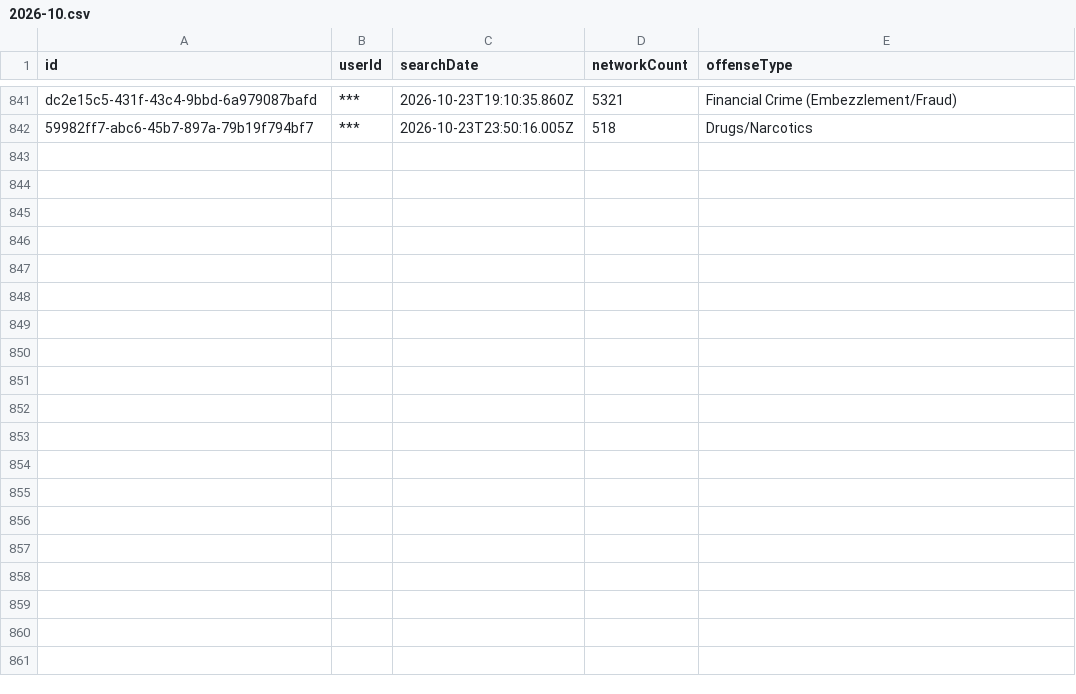
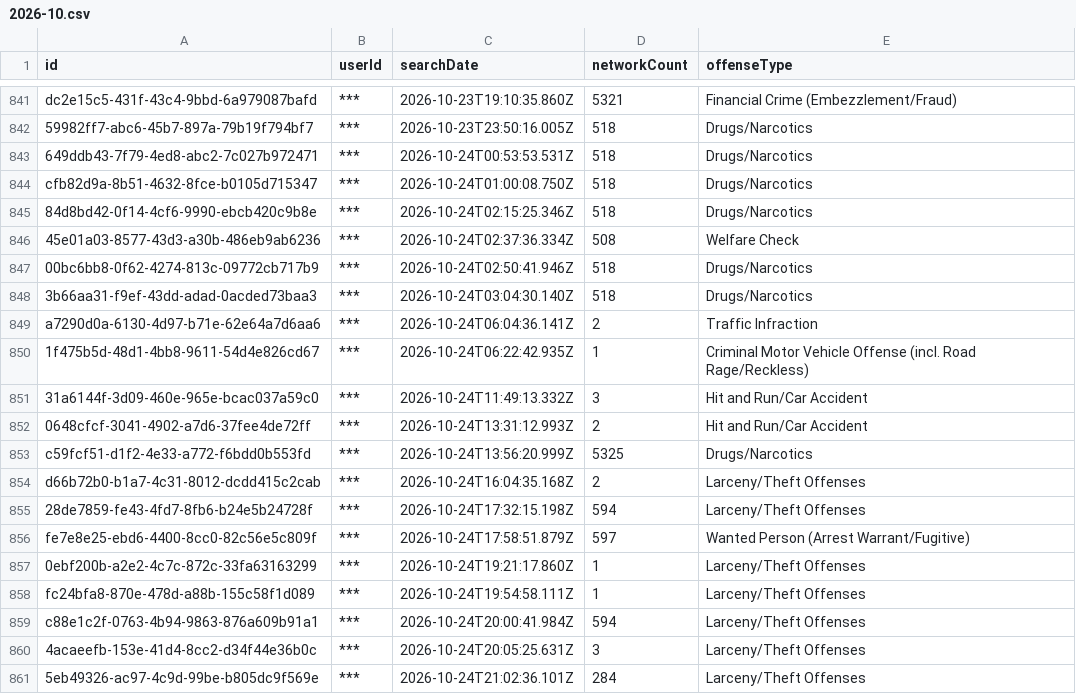
Before and after one commit to Cantica-Systems/mi-flock-transparency, a CSV file: kent/data/kent-county-so/2026-10.csv, drawn as a sheet; only a part is shown, gaps mark what is left out.

Commit message:
Update at 2026-10-25T20:04Z (grand-rapids-city-pd +7; grandville-city-pd +1; kent-county-so +19; lowell-city-pd +0; rockford-dps +0; walker-city-pd +7; wyoming-city-pd +4)

```diff
--- a/kent/data/kent-county-so/2026-10.csv
+++ b/kent/data/kent-county-so/2026-10.csv
@@ -842 +842,20 @@ dc2e15c5-431f-43c4-9bbd-6a979087bafd,***,2026-10-23T19:10:35.860Z,5321,Financial
 59982ff7-abc6-45b7-897a-79b19f794bf7,***,2026-10-23T23:50:16.005Z,518,Drugs/Narcotics
+649ddb43-7f79-4ed8-abc2-7c027b972471,***,2026-10-24T00:53:53.531Z,518,Drugs/Narcotics
+cfb82d9a-8b51-4632-8fce-b0105d715347,***,2026-10-24T01:00:08.750Z,518,Drugs/Narcotics
+84d8bd42-0f14-4cf6-9990-ebcb420c9b8e,***,2026-10-24T02:15:25.346Z,518,Drugs/Narcotics
+45e01a03-8577-43d3-a30b-486eb9ab6236,***,2026-10-24T02:37:36.334Z,508,Welfare Check
+00bc6bb8-0f62-4274-813c-09772cb717b9,***,2026-10-24T02:50:41.946Z,518,Drugs/Narcotics
+3b66aa31-f9ef-43dd-adad-0acded73baa3,***,2026-10-24T03:04:30.140Z,518,Drugs/Narcotics
+a7290d0a-6130-4d97-b71e-62e64a7d6aa6,***,2026-10-24T06:04:36.141Z,2,Traffic Infraction
+1f475b5d-48d1-4bb8-9611-54d4e826cd67,***,2026-10-24T06:22:42.935Z,1,Criminal Motor Vehicle Offense (incl. Road Rage/Reckless)
+31a6144f-3d09-460e-965e-bcac037a59c0,***,2026-10-24T11:49:13.332Z,3,Hit and Run/Car Accident
+0648cfcf-3041-4902-a7d6-37fee4de72ff,***,2026-10-24T13:31:12.993Z,2,Hit and Run/Car Accident
+c59fcf51-d1f2-4e33-a772-f6bdd0b553fd,***,2026-10-24T13:56:20.999Z,5325,Drugs/Narcotics
+d66b72b0-b1a7-4c31-8012-dcdd415c2cab,***,2026-10-24T16:04:35.168Z,2,Larceny/Theft Offenses
+28de7859-fe43-4fd7-8fb6-b24e5b24728f,***,2026-10-24T17:32:15.198Z,594,Larceny/Theft Offenses
+fe7e8e25-ebd6-4400-8cc0-82c56e5c809f,***,2026-10-24T17:58:51.879Z,597,Wanted Person (Arrest Warrant/Fugitive)
+0ebf200b-a2e2-4c7c-872c-33fa63163299,***,2026-10-24T19:21:17.860Z,1,Larceny/Theft Offenses
+fc24bfa8-870e-478d-a88b-155c58f1d089,***,2026-10-24T19:54:58.111Z,1,Larceny/Theft Offenses
+c88e1c2f-0763-4b94-9863-876a609b91a1,***,2026-10-24T20:00:41.984Z,594,Larceny/Theft Offenses
+4acaeefb-153e-41d4-8cc2-d34f44e36b0c,***,2026-10-24T20:05:25.631Z,3,Larceny/Theft Offenses
+5eb49326-ac97-4c9d-99be-b805dc9f569e,***,2026-10-24T21:02:36.101Z,284,Larceny/Theft Offenses
```
Also changed, not shown: kent/data/grand-rapids-city-pd/2026-10.csv, kent/data/walker-city-pd/2026-10.csv, 23 other files.
